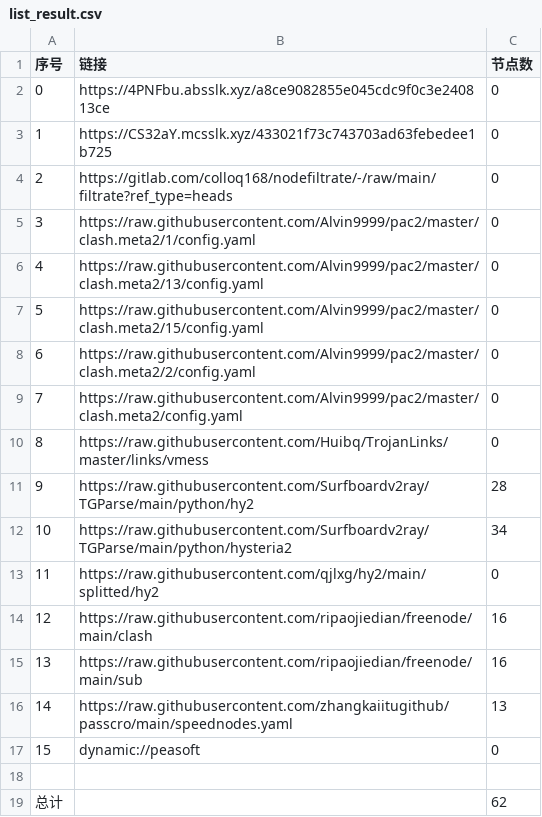
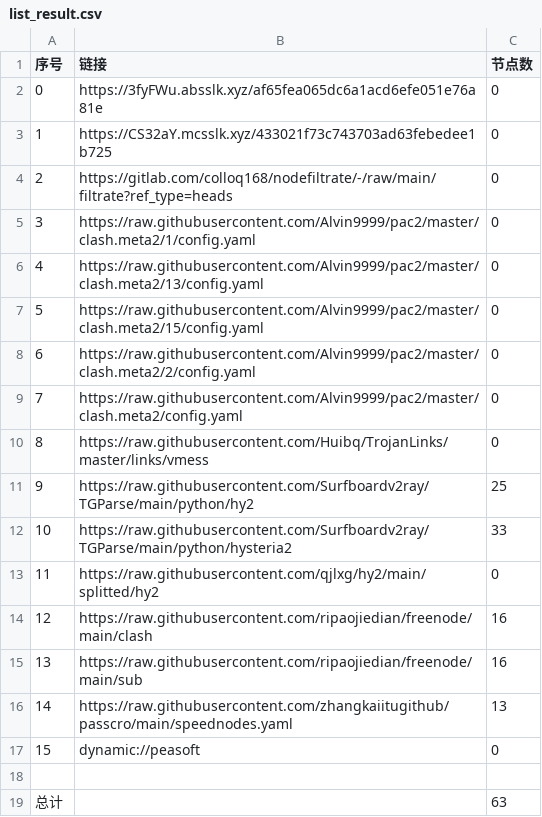
Before and after one commit to wenma77/AutoMergePublicNodes, a CSV file: list_result.csv, drawn as a sheet.

```diff
--- a/list_result.csv
+++ b/list_result.csv
@@ -1,3 +1,3 @@
 序号,链接,节点数
-0,https://4PNFbu.absslk.xyz/a8ce9082855e045cdc9f0c3e240813ce,0
+0,https://3fyFWu.absslk.xyz/af65fea065dc6a1acd6efe051e76a81e,0
 1,https://CS32aY.mcsslk.xyz/433021f73c743703ad63febedee1b725,0
@@ -10,4 +10,4 @@
 8,https://raw.githubusercontent.com/Huibq/TrojanLinks/master/links/vmess,0
-9,https://raw.githubusercontent.com/Surfboardv2ray/TGParse/main/python/hy2,28
-10,https://raw.githubusercontent.com/Surfboardv2ray/TGParse/main/python/hysteria2,34
+9,https://raw.githubusercontent.com/Surfboardv2ray/TGParse/main/python/hy2,25
+10,https://raw.githubusercontent.com/Surfboardv2ray/TGParse/main/python/hysteria2,33
 11,https://raw.githubusercontent.com/qjlxg/hy2/main/splitted/hy2,0
@@ -18,2 +18,2 @@
 
-总计,,62
+总计,,63
```
Also changed, not shown: 6 other files.
